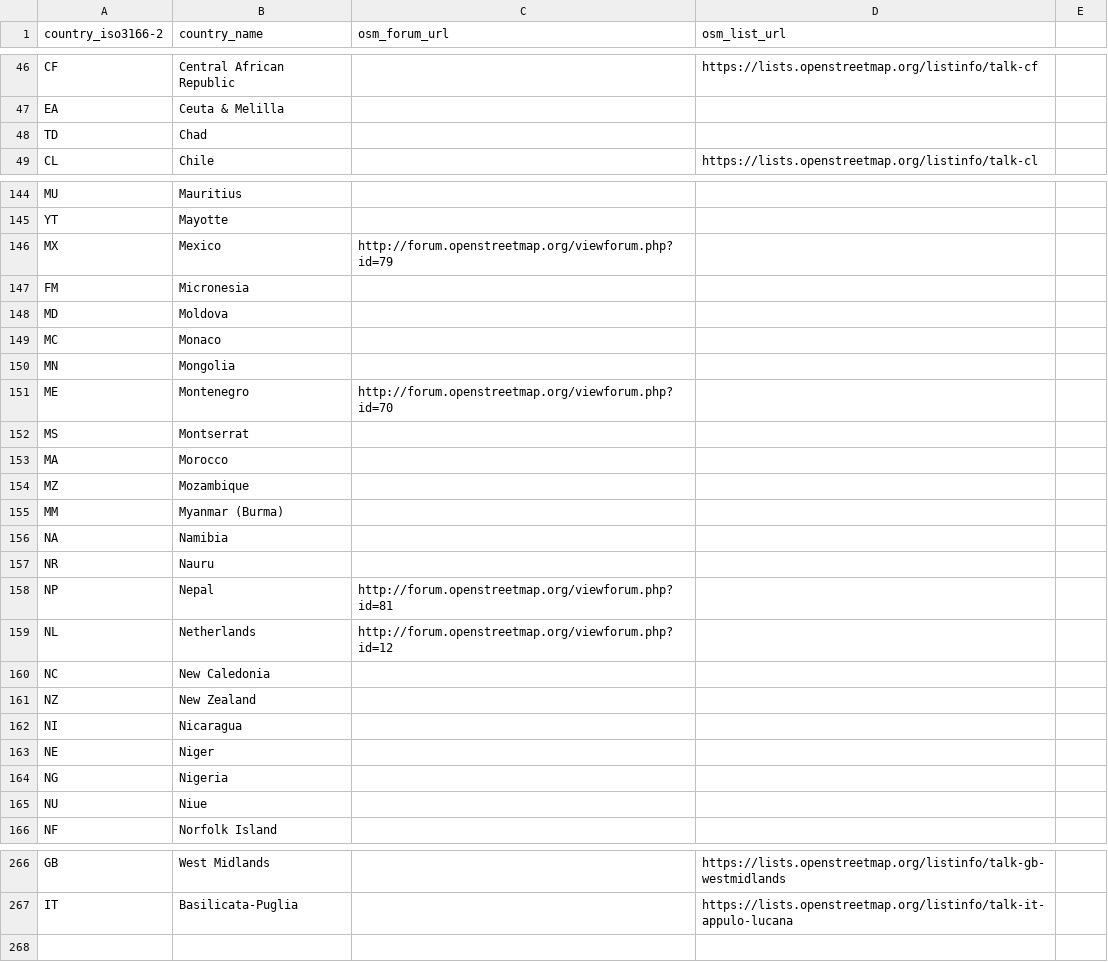
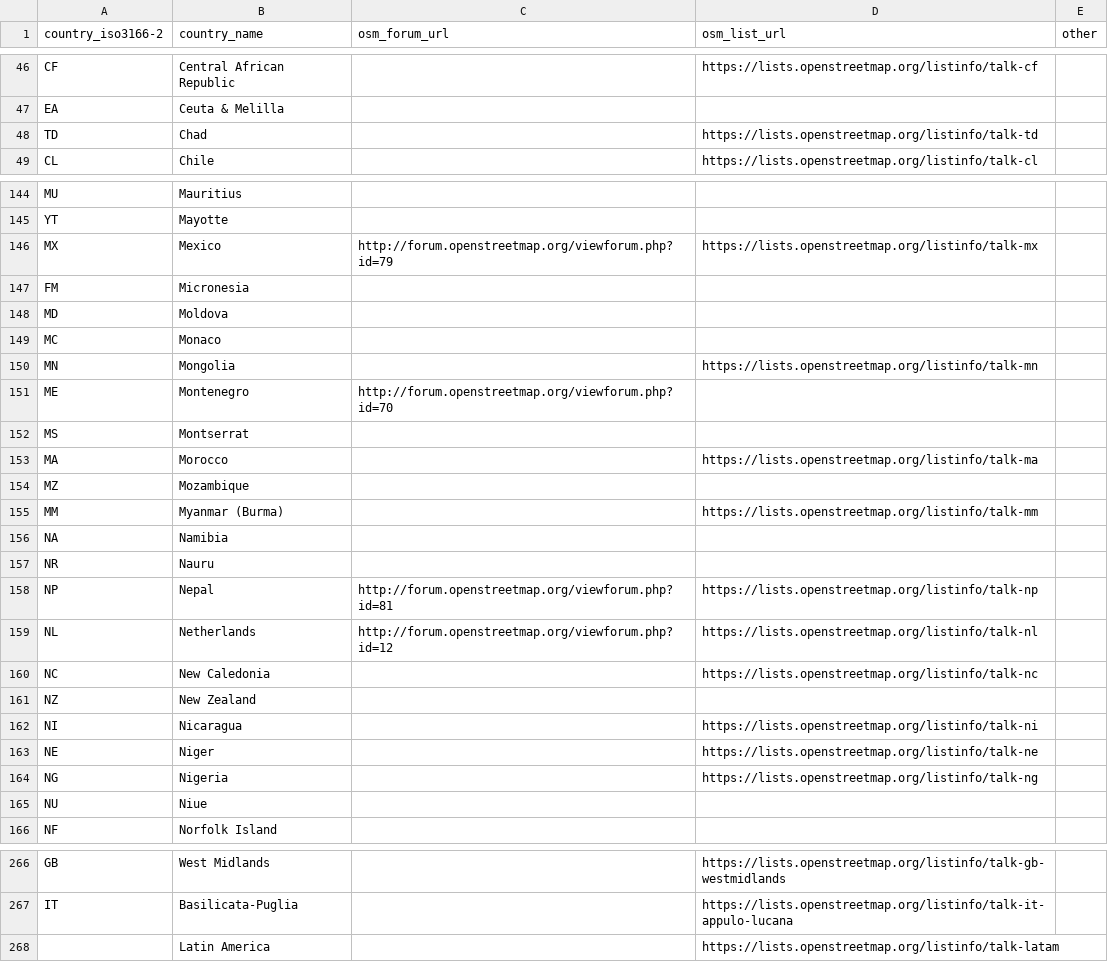
Before and after one commit to mvexel/osm-communities, a CSV file: osm-communities-list.csv (was country.csv), drawn as a sheet; only a part is shown, gaps mark what is left out; the diff covers the shown part only.

Commit message:
better name, added all national and some regional lists from lists.osm.org

```diff
--- a/country.csv
+++ b/osm-communities-list.csv
@@ -1 +1 @@
-country_iso3166-2,country_name,osm_forum_url,osm_list_url,
+country_iso3166-2,country_name,osm_forum_url,osm_list_url,other
@@ -47,3 +47,3 @@ CF,"Central African Republic",,https://lists.openstreetmap.org/listinfo/talk-cf
 EA,"Ceuta & Melilla",,
-TD,Chad,,
+TD,Chad,,https://lists.openstreetmap.org/listinfo/talk-td
 CL,Chile,,https://lists.openstreetmap.org/listinfo/talk-cl
@@ -145,3 +145,3 @@ MU,Mauritius,,
 YT,Mayotte,,
-MX,Mexico,http://forum.openstreetmap.org/viewforum.php?id=79,
+MX,Mexico,http://forum.openstreetmap.org/viewforum.php?id=79,https://lists.openstreetmap.org/listinfo/talk-mx
 FM,Micronesia,,
@@ -149,17 +149,17 @@ MD,Moldova,,
 MC,Monaco,,
-MN,Mongolia,,
+MN,Mongolia,,https://lists.openstreetmap.org/listinfo/talk-mn
 ME,Montenegro,http://forum.openstreetmap.org/viewforum.php?id=70,
 MS,Montserrat,,
-MA,Morocco,,
+MA,Morocco,,https://lists.openstreetmap.org/listinfo/talk-ma
 MZ,Mozambique,,
-MM,"Myanmar (Burma)",,
+MM,"Myanmar (Burma)",,https://lists.openstreetmap.org/listinfo/talk-mm
 NA,Namibia,,
 NR,Nauru,,
-NP,Nepal,http://forum.openstreetmap.org/viewforum.php?id=81,
-NL,Netherlands,http://forum.openstreetmap.org/viewforum.php?id=12,
-NC,"New Caledonia",,
+NP,Nepal,http://forum.openstreetmap.org/viewforum.php?id=81,https://lists.openstreetmap.org/listinfo/talk-np
+NL,Netherlands,http://forum.openstreetmap.org/viewforum.php?id=12,https://lists.openstreetmap.org/listinfo/talk-nl
+NC,"New Caledonia",,https://lists.openstreetmap.org/listinfo/talk-nc
 NZ,"New Zealand",,
-NI,Nicaragua,,
-NE,Niger,,
-NG,Nigeria,,
+NI,Nicaragua,,https://lists.openstreetmap.org/listinfo/talk-ni
+NE,Niger,,https://lists.openstreetmap.org/listinfo/talk-ne
+NG,Nigeria,,https://lists.openstreetmap.org/listinfo/talk-ng
 NU,Niue,,
@@ -267 +267,2 @@ GB,West Midlands,,https://lists.openstreetmap.org/listinfo/talk-gb-westmidlands
 IT,Basilicata-Puglia,,https://lists.openstreetmap.org/listinfo/talk-it-appulo-lucana
+,Latin America,,https://lists.openstreetmap.org/listinfo/talk-latam
```
Also changed, not shown: 39 edited cells elsewhere in this file.
